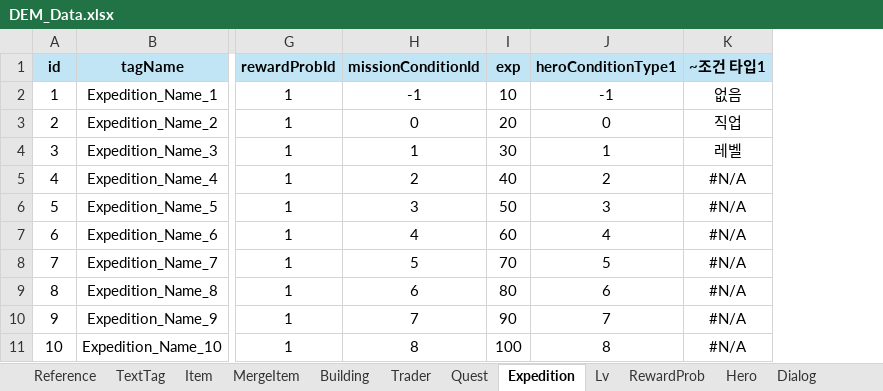
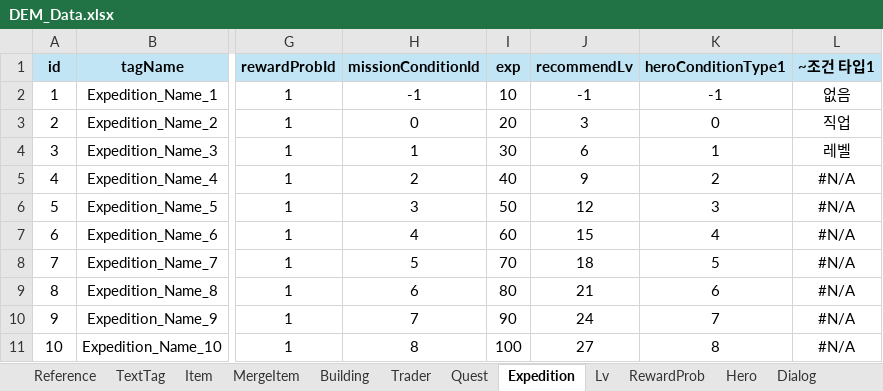
Before and after one commit to Roy052/DesktopEquipmentMerge, an Excel workbook: Sheet/DEM_Data.xlsx, sheet Expedition, drawn as a sheet; only a part is shown, gaps mark what is left out; values as stored, in another font and other column widths than the file's, no borders; the diff names each change by its address in the sheet, - before the commit and + after, or states it on an @@ line.

```diff
--- a/Sheet/DEM_Data.xlsx (sheet Expedition)
+++ b/Sheet/DEM_Data.xlsx (sheet Expedition)
+column J (recommendLv), rows 2-11: -1 | 3 | 6 | 9 | 12 | 15 | 18 | 21 | 24 | 27
```
Also changed, not shown: formulas that keep their value, 9 other files.
